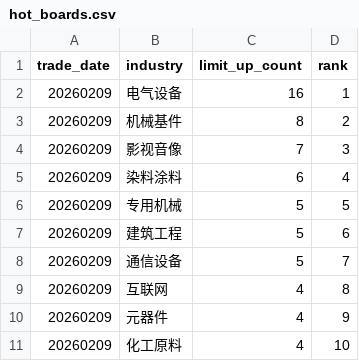
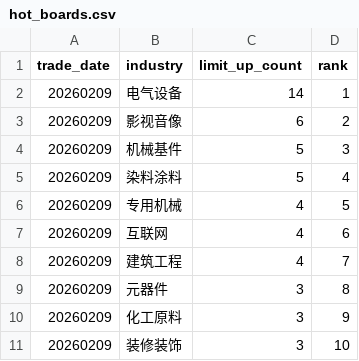
Before and after one commit to njedu2023-prog/a-top10, a CSV file: _warehouse/a-share-top3-data/data/raw/2026/20260209/hot_boards.csv, drawn as a sheet.

```diff
--- a/_warehouse/a-share-top3-data/data/raw/2026/20260209/hot_boards.csv
+++ b/_warehouse/a-share-top3-data/data/raw/2026/20260209/hot_boards.csv
@@ -1,11 +1,11 @@
 trade_date,industry,limit_up_count,rank
-20260209,电气设备,16,1
-20260209,机械基件,8,2
-20260209,影视音像,7,3
-20260209,染料涂料,6,4
-20260209,专用机械,5,5
-20260209,建筑工程,5,6
-20260209,通信设备,5,7
-20260209,互联网,4,8
-20260209,元器件,4,9
-20260209,化工原料,4,10
+20260209,电气设备,14,1
+20260209,影视音像,6,2
+20260209,机械基件,5,3
+20260209,染料涂料,5,4
+20260209,专用机械,4,5
+20260209,互联网,4,6
+20260209,建筑工程,4,7
+20260209,元器件,3,8
+20260209,化工原料,3,9
+20260209,装修装饰,3,10
```
Also changed, not shown: _warehouse/a-share-top3-data/data/raw/2026/20260209/limit_list_d.csv, outputs/learning/feature_history.csv, 22 other files.
